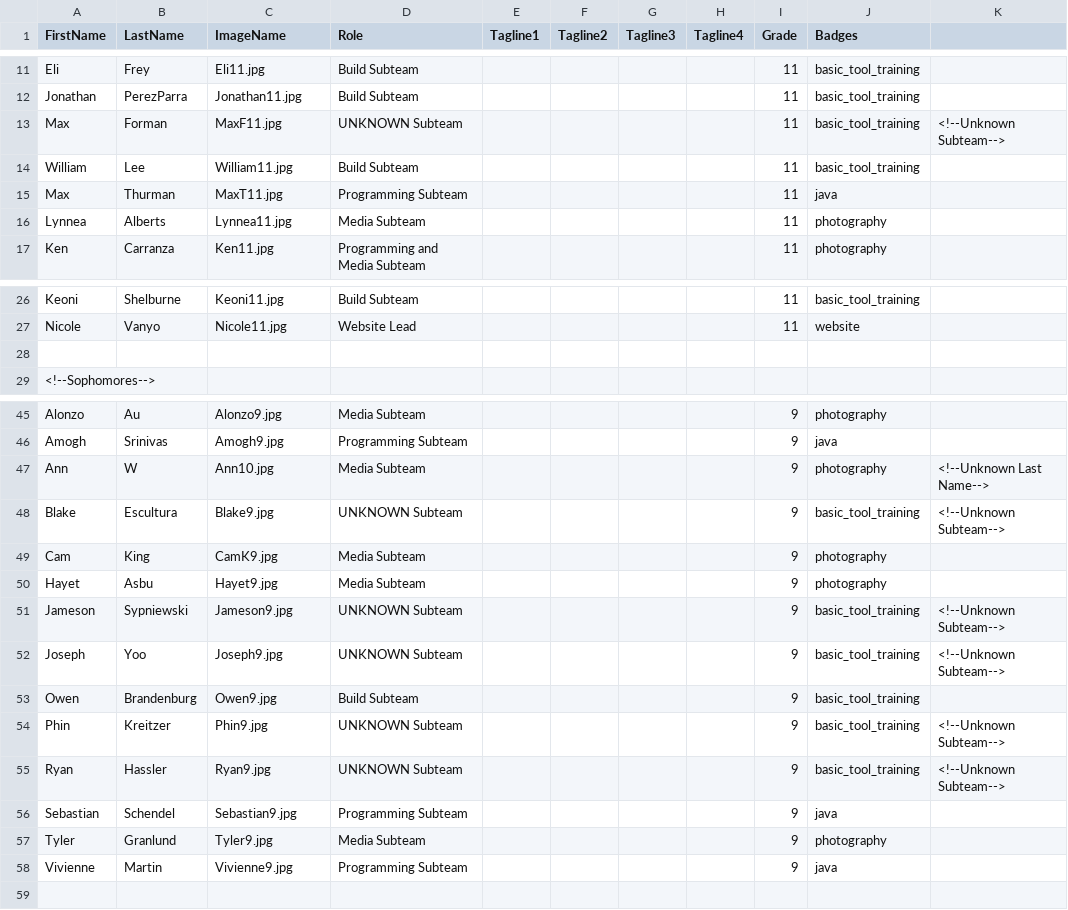
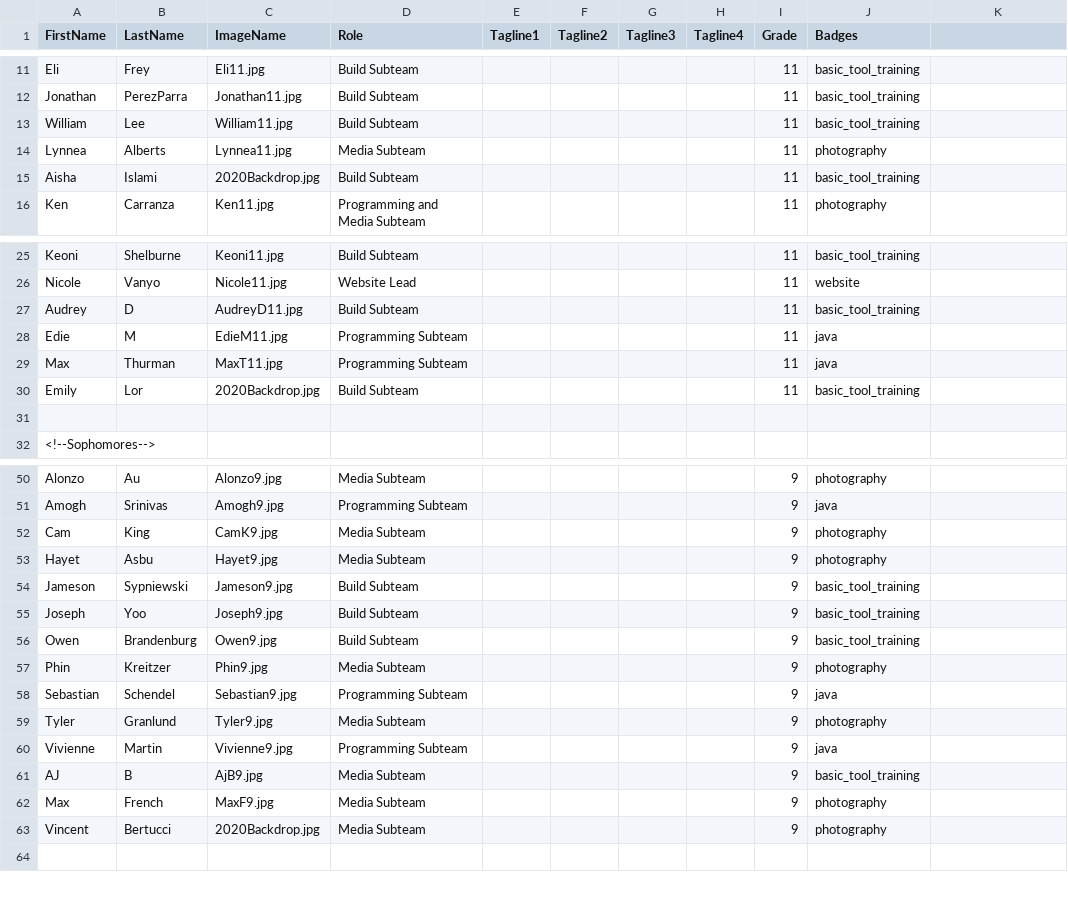
Before and after one commit to frc2052/frc2052.github.io, a CSV file: _data/members.csv, drawn as a sheet; only a part is shown, gaps mark what is left out; the diff covers the shown part only.

```diff
--- a/_data/members.csv
+++ b/_data/members.csv
@@ -12,6 +12,5 @@ Eli,Frey,Eli11.jpg,Build Subteam,,,,,11,"basic_tool_training",
 Jonathan,PerezParra,Jonathan11.jpg,Build Subteam,,,,,11,"basic_tool_training",
-Max,Forman,MaxF11.jpg,UNKNOWN Subteam,,,,,11,"basic_tool_training",           <!--Unknown Subteam-->
 William,Lee,William11.jpg,Build Subteam,,,,,11,"basic_tool_training",
-Max,Thurman,MaxT11.jpg,Programming Subteam,,,,,11,"java",
 Lynnea,Alberts,Lynnea11.jpg,Media Subteam,,,,,11,"photography",
+Aisha,Islami,2020Backdrop.jpg,Build Subteam,,,,,11,"basic_tool_training",
 Ken,Carranza,Ken11.jpg,Programming and Media Subteam,,,,,11,"photography",
@@ -27,2 +26,6 @@ Keoni,Shelburne,Keoni11.jpg,Build Subteam,,,,,11,"basic_tool_training",
 Nicole,Vanyo,Nicole11.jpg,Website Lead,,,,,11,"website",
+Audrey,D,AudreyD11.jpg,Build Subteam,,,,,11,"basic_tool_training",
+Edie,M,EdieM11.jpg,Programming Subteam,,,,,11,"java",
+Max,Thurman,MaxT11.jpg,Programming Subteam,,,,,11,"java",
+Emily,Lor,2020Backdrop.jpg,Build Subteam,,,,,11,"basic_tool_training",
 
@@ -46,11 +51,8 @@ Alonzo,Au,Alonzo9.jpg,Media Subteam,,,,,9,"photography",
 Amogh,Srinivas,Amogh9.jpg,Programming Subteam,,,,,9,"java",
-Ann,W,Ann10.jpg,Media Subteam,,,,,9,"photography",                  <!--Unknown Last Name-->
-Blake,Escultura,Blake9.jpg,UNKNOWN Subteam,,,,,9,"basic_tool_training",     <!--Unknown Subteam-->
 Cam,King,CamK9.jpg,Media Subteam,,,,,9,"photography",
 Hayet,Asbu,Hayet9.jpg,Media Subteam,,,,,9,"photography",
-Jameson,Sypniewski,Jameson9.jpg,UNKNOWN Subteam,,,,,9,"basic_tool_training", <!--Unknown Subteam-->
-Joseph,Yoo,Joseph9.jpg,UNKNOWN Subteam,,,,,9,"basic_tool_training",          <!--Unknown Subteam-->
+Jameson,Sypniewski,Jameson9.jpg,Build Subteam,,,,,9,"basic_tool_training",
+Joseph,Yoo,Joseph9.jpg,Build Subteam,,,,,9,"basic_tool_training",
 Owen,Brandenburg,Owen9.jpg,Build Subteam,,,,,9,"basic_tool_training",
-Phin,Kreitzer,Phin9.jpg,UNKNOWN Subteam,,,,,9,"basic_tool_training",         <!--Unknown Subteam-->
-Ryan,Hassler,Ryan9.jpg,UNKNOWN Subteam,,,,,9,"basic_tool_training",          <!--Unknown Subteam-->
+Phin,Kreitzer,Phin9.jpg,Media Subteam,,,,,9,"photography",
 Sebastian,Schendel,Sebastian9.jpg,Programming Subteam,,,,,9,"java",
@@ -58,2 +60,5 @@ Tyler,Granlund,Tyler9.jpg,Media Subteam,,,,,9,"photography",
 Vivienne,Martin,Vivienne9.jpg,Programming Subteam,,,,,9,"java",
+AJ,B,AjB9.jpg,Media Subteam,,,,,9,"basic_tool_training",
+Max,French,MaxF9.jpg,Media Subteam,,,,,9,"photography",
+Vincent,Bertucci,2020Backdrop.jpg,Media Subteam,,,,,9,"photography",
 
```
Also changed, not shown: 3 added rows elsewhere in this file, 13 other files.
